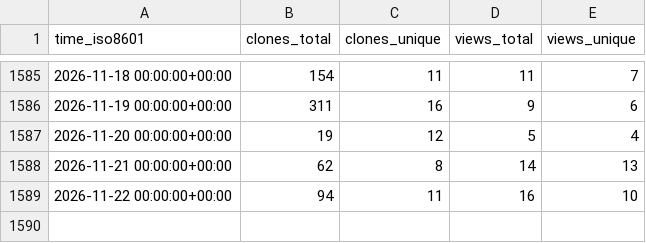
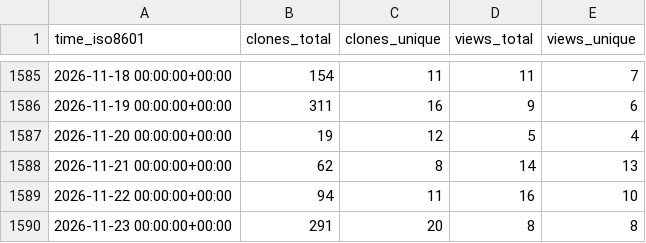
Before and after one commit to instill-ai/instill-core-stats, a CSV file: instill-ai/instill-core/ghrs-data/views_clones_aggregate.csv, drawn as a sheet; only a part is shown, gaps mark what is left out.

```diff
--- a/instill-ai/instill-core/ghrs-data/views_clones_aggregate.csv
+++ b/instill-ai/instill-core/ghrs-data/views_clones_aggregate.csv
@@ -1589 +1589,2 @@ time_iso8601,clones_total,clones_unique,views_total,views_unique
 2026-11-22 00:00:00+00:00,94,11,16,10
+2026-11-23 00:00:00+00:00,291,20,8,8
```
Also changed, not shown: 1 other file.
